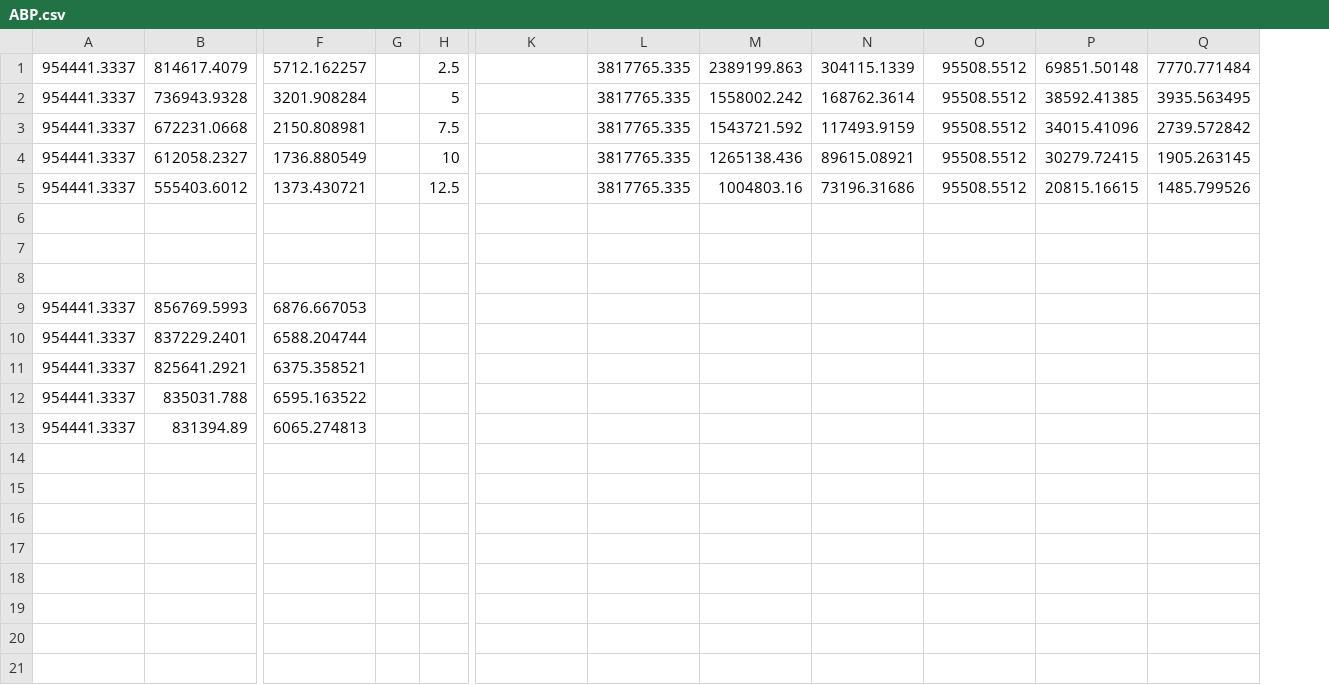
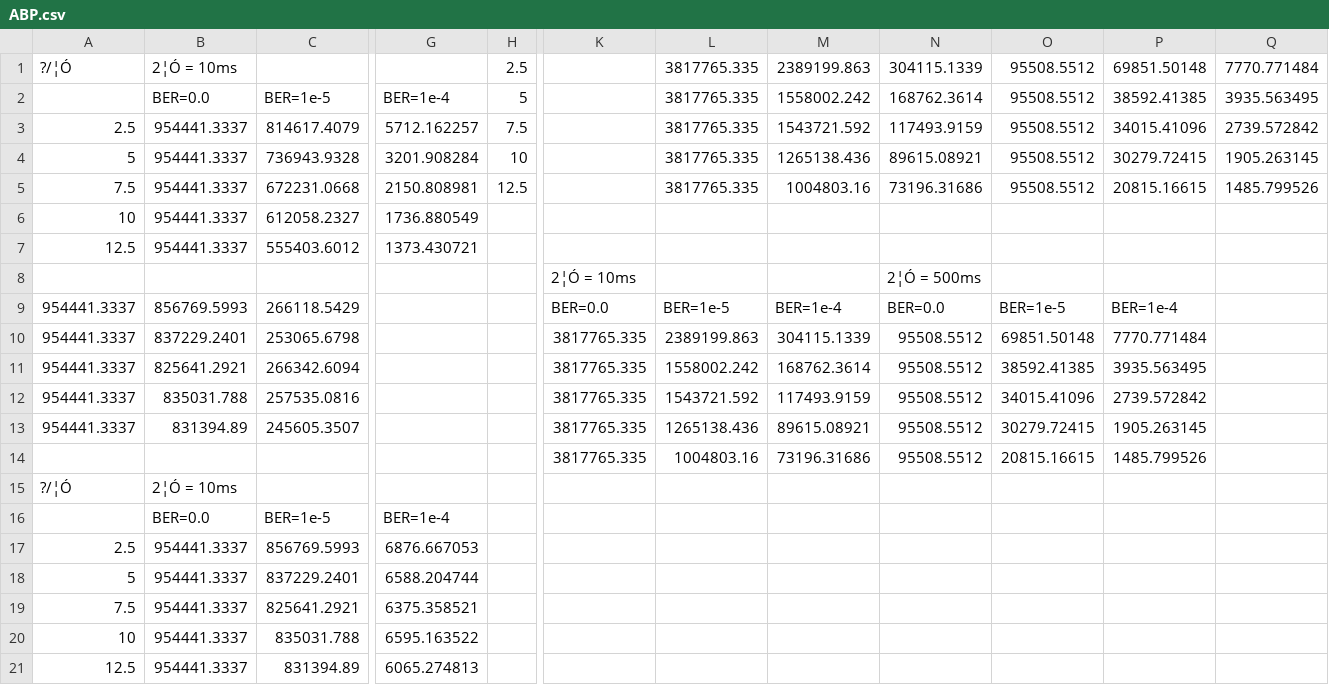
Before and after one commit to YusufLiu/ECE358, a CSV file: Lab2/ABP.csv, drawn as a sheet; only a part is shown, gaps mark what is left out; removed rows and columns are numbered as before the commit, all else as after; rows hold the shown columns only; the diff names each change by its address in the sheet, - before the commit and + after, or states it on an @@ line.

```diff
--- a/Lab2/ABP.csv
+++ b/Lab2/ABP.csv
+column A, rows 3-10: 2.5 | 5 | 7.5 | 10 | 12.5 |  | 954441.3337 | 954441.3337; rows 17-21: 2.5 | 5 | 7.5 | 10 | 12.5
-column G, empty
+row 1: ?/¦Ó | 2¦Ó = 10ms |  |  | 2.5 |  | 3817765.335 | 2389199.863 | 304115.1339 | 95508.5512 | 69851.50148 | 7770.771484
+row 2:  | BER=0.0 | BER=1e-5 | BER=1e-4 | 5 |  | 3817765.335 | 1558002.242 | 168762.3614 | 95508.5512 | 38592.41385 | 3935.563495
-H3: 2.5
+H3: 7.5
-M3: 2389199.863
+M3: 1543721.592
-N3: 304115.1339
+N3: 117493.9159
-P3: 69851.50148
+P3: 34015.41096
-Q3: 7770.771484
+Q3: 2739.572842
-H4: 5
+H4: 10
-M4: 1558002.242
+M4: 1265138.436
-N4: 168762.3614
+N4: 89615.08921
-P4: 38592.41385
+P4: 30279.72415
-Q4: 3935.563495
+Q4: 1905.263145
-H5: 7.5
+H5: 12.5
-M5: 1543721.592
+M5: 1004803.16
-N5: 117493.9159
+N5: 73196.31686
-P5: 34015.41096
+P5: 20815.16615
-Q5: 2739.572842
+Q5: 1485.799526
-H6: 10
+H6: (empty)
-L6:L7: 3817765.335
+L6:L7: (empty)
-M6: 1265138.436
+M6: (empty)
-N6: 89615.08921
+N6: (empty)
-O6:O7: 95508.5512
+O6:O7: (empty)
-P6: 30279.72415
+P6: (empty)
-Q6: 1905.263145
+Q6: (empty)
-H7: 12.5
+H7: (empty)
-M7: 1004803.16
+M7: (empty)
-N7: 73196.31686
+N7: (empty)
-P7: 20815.16615
+P7: (empty)
-Q7: 1485.799526
+Q7: (empty)
-row 8: (empty)
+row 8:  |  |  |  |  | 2¦Ó = 10ms |  |  | 2¦Ó = 500ms
-row 9: (empty)
+row 9: 954441.3337 | 856769.5993 | 266118.5429 |  |  | BER=0.0 | BER=1e-5 | BER=1e-4 | BER=0.0 | BER=1e-5 | BER=1e-4
-row 10: (empty)
+row 10: 954441.3337 | 837229.2401 | 253065.6798 |  |  | 3817765.335 | 2389199.863 | 304115.1339 | 95508.5512 | 69851.50148 | 7770.771484
+row 11: 954441.3337 | 825641.2921 | 266342.6094 |  |  | 3817765.335 | 1558002.242 | 168762.3614 | 95508.5512 | 38592.41385 | 3935.563495
+row 12: 954441.3337 | 835031.788 | 257535.0816 |  |  | 3817765.335 | 1543721.592 | 117493.9159 | 95508.5512 | 34015.41096 | 2739.572842
+row 13: 954441.3337 | 831394.89 | 245605.3507 |  |  | 3817765.335 | 1265138.436 | 89615.08921 | 95508.5512 | 30279.72415 | 1905.263145
+row 14:  |  |  |  |  | 3817765.335 | 1004803.16 | 73196.31686 | 95508.5512 | 20815.16615 | 1485.799526
+row 15: ?/¦Ó | 2¦Ó = 10ms
+row 16:  | BER=0.0 | BER=1e-5 | BER=1e-4
```
Also changed, not shown: 3 other files.
